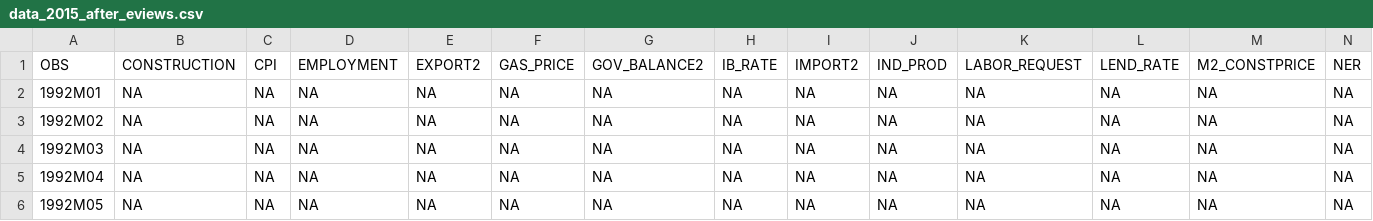
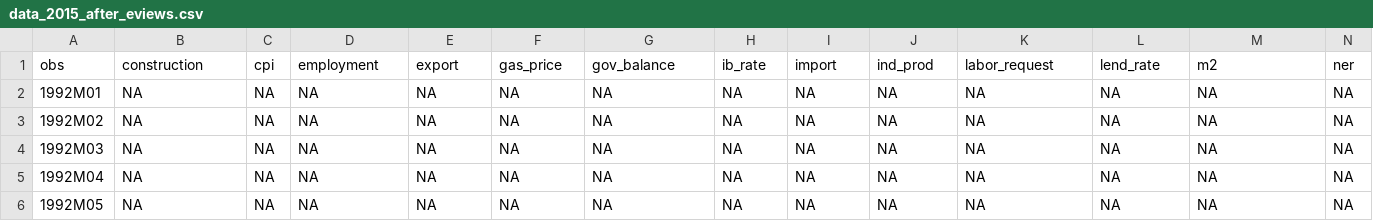
Before and after one commit to bdemeshev/bvar_om, a CSV file: data/data_2015_after_eviews.csv, drawn as a sheet; only a part is shown; removed rows and columns are numbered as before the commit, all else as after; rows hold the shown columns only; the diff names each change by its address in the sheet, - before the commit and + after, or states it on an @@ line.

```diff
--- a/data/data_2015_after_eviews.csv
+++ b/data/data_2015_after_eviews.csv
-row 1: OBS | CONSTRUCTION | CPI | EMPLOYMENT | EXPORT2 | GAS_PRICE | GOV_BALANCE2 | IB_RATE | IMPORT2 | IND_PROD | LABOR_REQUEST | LEND_RATE | M2_CONSTPRICE | NER
+row 1: obs | construction | cpi | employment | export | gas_price | gov_balance | ib_rate | import | ind_prod | labor_request | lend_rate | m2 | ner
```
Also changed, not shown: 14 other files.
